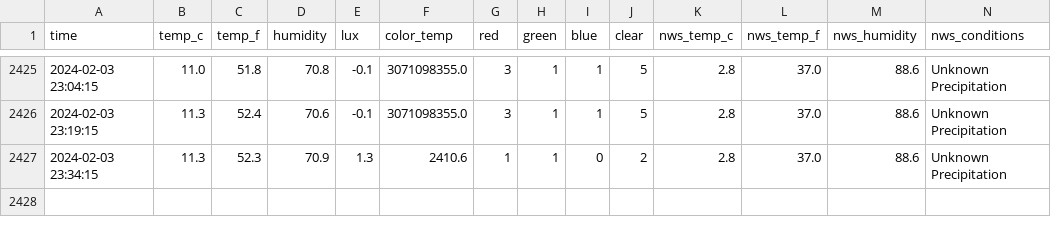
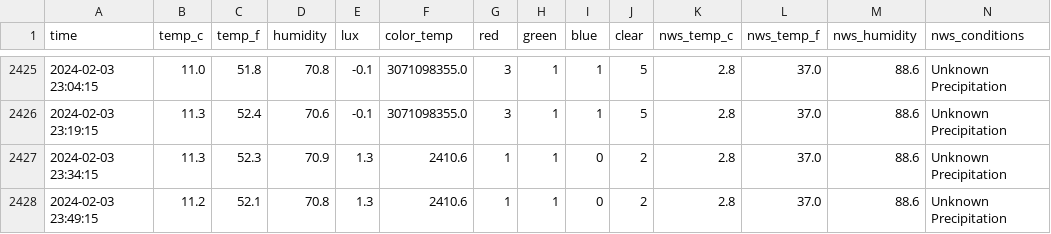
Before and after one commit to emilyanndavis/drafty, a CSV file: _data/all.csv, drawn as a sheet; only a part is shown, gaps mark what is left out; rows hold the shown columns only; the diff names each change by its address in the sheet, - before the commit and + after, or states it on an @@ line.

```diff
--- a/_data/all.csv
+++ b/_data/all.csv
+row 2428: 2024-02-03 23:49:15 | 11.2 | 52.1 | 70.8 | 1.3 | 2410.6 | 1 | 1 | 0 | 2 | 2.8 | 37.0 | 88.6 | Unknown Precipitation
```
Also changed, not shown: _data/most-recent.csv.
